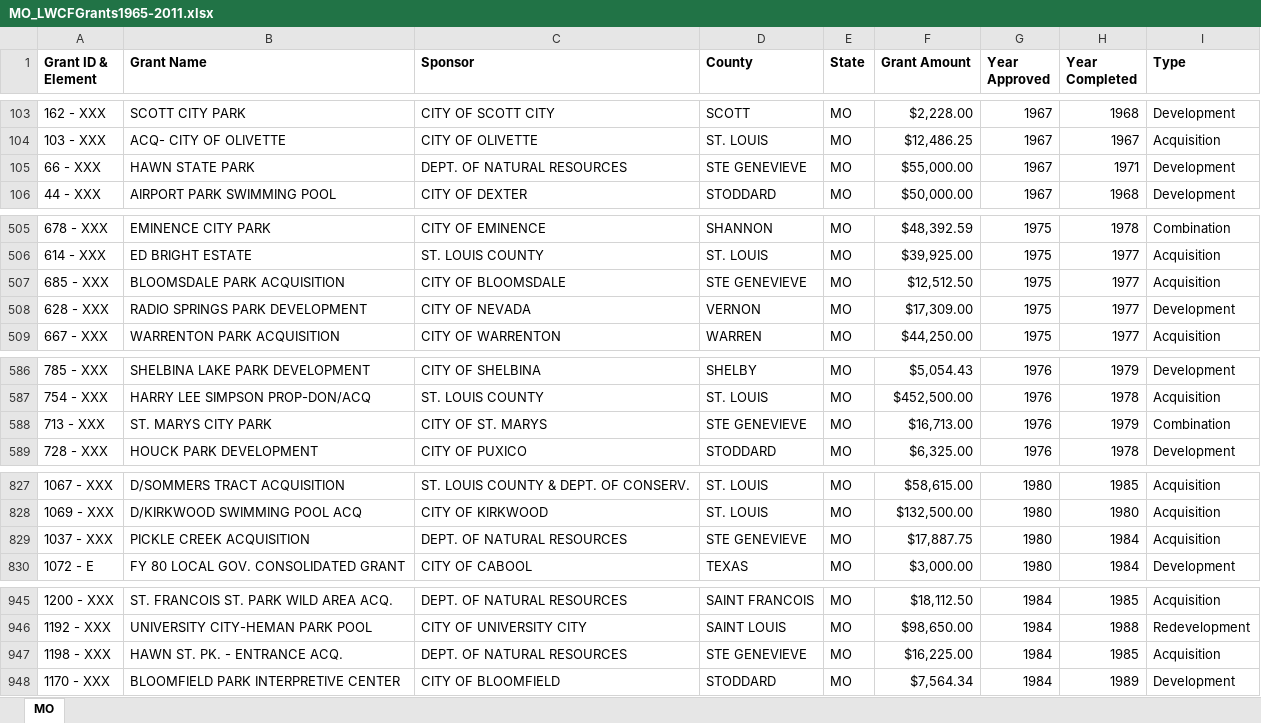
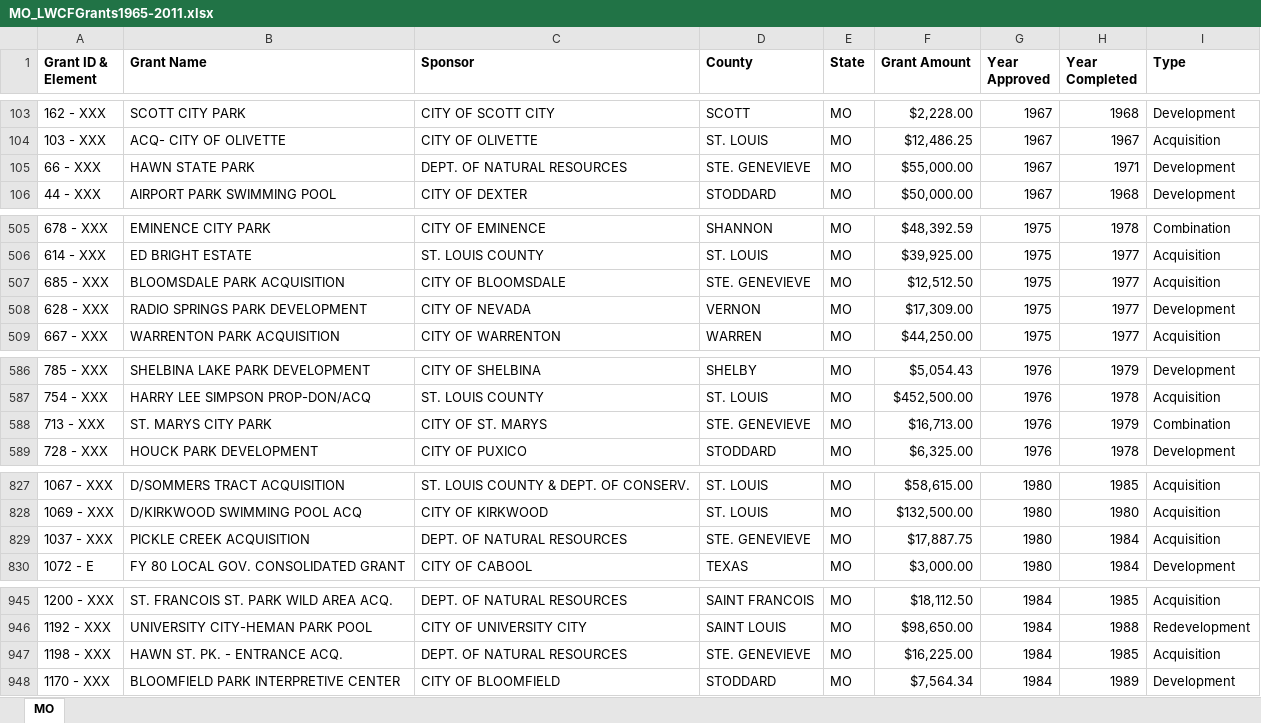
Before and after one commit to HKuz/DSforC, an Excel workbook: LWCF/Data/StateGrantData/MO_LWCFGrants1965-2011.xlsx, sheet MO, drawn as a sheet; only a part is shown, gaps mark what is left out; values as stored, in another font and other column widths than the file's, no borders; the diff names each change by its address in the sheet, - before the commit and + after, or states it on an @@ line.

Commit message:
fix: update county info to match county id data

```diff
--- a/LWCF/Data/StateGrantData/MO_LWCFGrants1965-2011.xlsx (sheet MO)
+++ b/LWCF/Data/StateGrantData/MO_LWCFGrants1965-2011.xlsx (sheet MO)
-D105 (County): STE GENEVIEVE
+D105 (County): STE. GENEVIEVE
-D507 (County): STE GENEVIEVE
+D507 (County): STE. GENEVIEVE
-D588 (County): STE GENEVIEVE
+D588 (County): STE. GENEVIEVE
-D829 (County): STE GENEVIEVE
+D829 (County): STE. GENEVIEVE
-D947 (County): STE GENEVIEVE
+D947 (County): STE. GENEVIEVE
```
